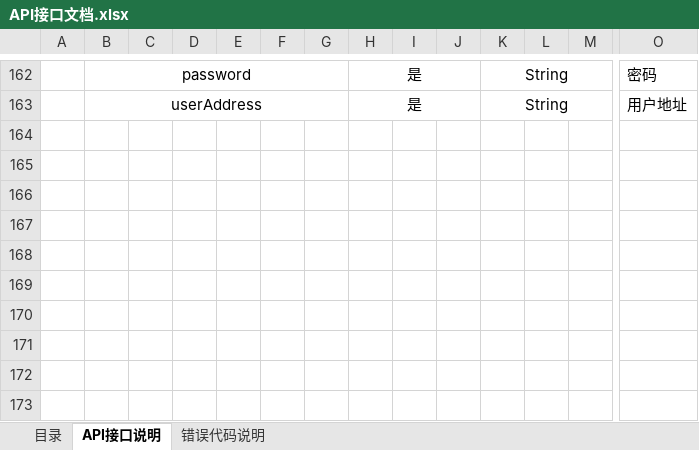
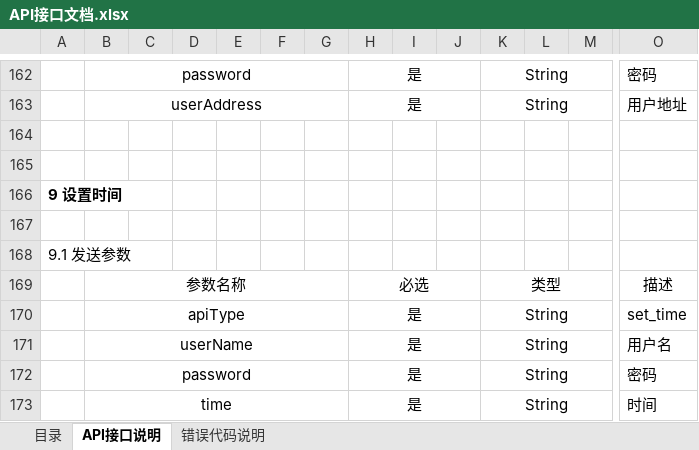
Before and after one commit to qiuh1016/xkClient, an Excel workbook: document/API接口文档.xlsx, sheet API接口说明, drawn as a sheet; only a part is shown, gaps mark what is left out; values as stored, in another font and other column widths than the file's, no borders; rows hold the shown columns only; the diff names each change by its address in the sheet, - before the commit and + after, or states it on an @@ line.

```diff
--- a/document/API接口文档.xlsx (sheet API接口说明)
+++ b/document/API接口文档.xlsx (sheet API接口说明)
+row 164: (empty)
+row 165: (empty)
+row 166: 9 设置时间
+row 167: (empty)
+row 168: 9.1 发送参数
+row 169:  | 参数名称 |  |  |  |  |  | 必选 |  |  | 类型 |  |  | 描述
+row 170:  | apiType |  |  |  |  |  | 是 |  |  | String |  |  | set_time
+row 171:  | userName |  |  |  |  |  | 是 |  |  | String |  |  | 用户名
+row 172:  | password |  |  |  |  |  | 是 |  |  | String |  |  | 密码
+row 173:  | time |  |  |  |  |  | 是 |  |  | String |  |  | 时间
```
Also changed, not shown: 2 other files.
